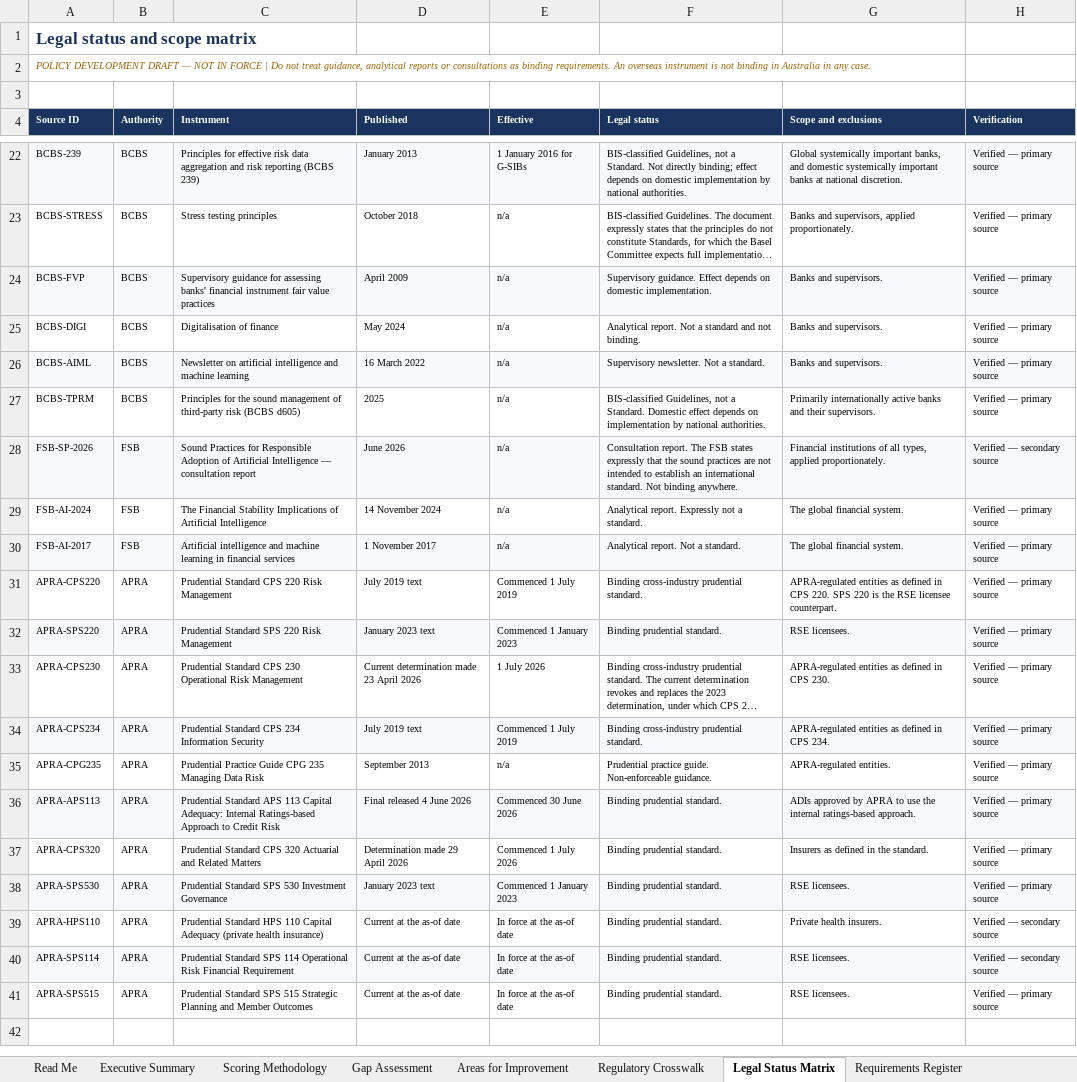
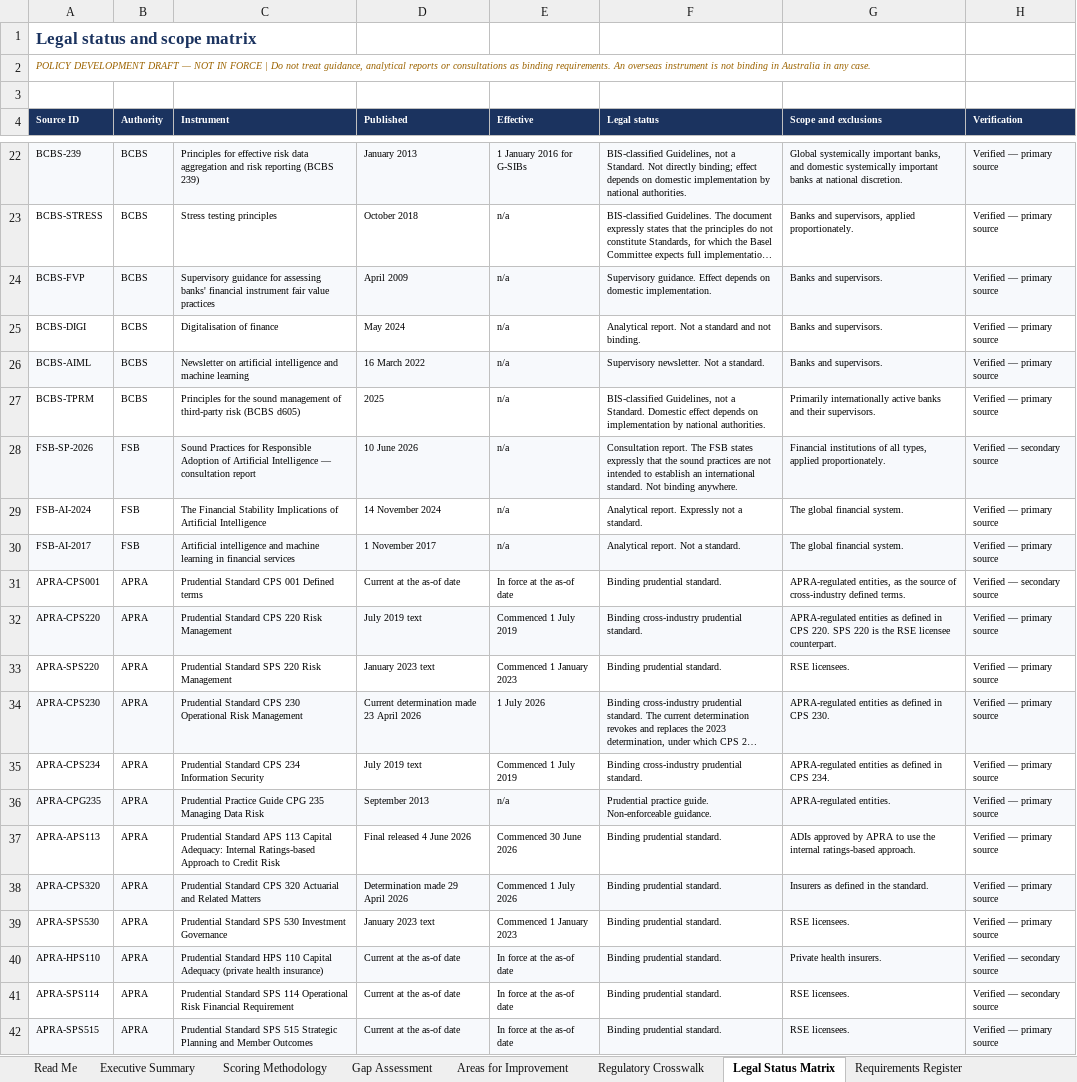
Before and after one commit to robsharm-sudo/Major-Bank-Annual-report-2025, an Excel workbook: MRM_Regulatory_Comparison_and_Improvement_Assessment.xlsx, sheet Legal Status Matrix, drawn as a sheet; only a part is shown, gaps mark what is left out; long unchanged cells end in …; values as stored, in another font and other column widths than the file's, no borders; charts and pictures and conditional formats not drawn; addresses are those after the commit; the diff names each change by its address in the sheet, - before the commit and + after, or states it on an @@ line.

```diff
--- a/MRM_Regulatory_Comparison_and_Improvement_Assessment.xlsx (sheet Legal Status Matrix)
+++ b/MRM_Regulatory_Comparison_and_Improvement_Assessment.xlsx (sheet Legal Status Matrix)
-D28 (Published): June 2026
+D28 (Published): 10 June 2026
+row 31: APRA-CPS001 | APRA | Prudential Standard CPS 001 Defined terms | Current at the as-of date | In force at the as-of date | Binding prudential standard. | APRA-regulated entities, as the source of cross-industry defined terms. | Verified — secondary source
-A32:H32 fill: none
+A32:H32 fill: #F7F9FC
-A33:H33 fill: #F7F9FC
+A33:H33 fill: none
-A34:H34 fill: none
+A34:H34 fill: #F7F9FC
-A35:H35 fill: #F7F9FC
+A35:H35 fill: none
-A36:H36 fill: none
+A36:H36 fill: #F7F9FC
-A37:H37 fill: #F7F9FC
+A37:H37 fill: none
-A38:H38 fill: none
+A38:H38 fill: #F7F9FC
-A39:H39 fill: #F7F9FC
+A39:H39 fill: none
-A40:H40 fill: none
+A40:H40 fill: #F7F9FC
-A41:H41 fill: #F7F9FC
+A41:H41 fill: none
-A42:H42 fill: none
+A42:H42 fill: #F7F9FC
```
Also changed, not shown: sheet Source Register, sheet Red Team Audit, sheet Executive Summary, sheet Traceability, sheet Glossary, sheet Requirements Register, 1 more sheet, 7 other files.
